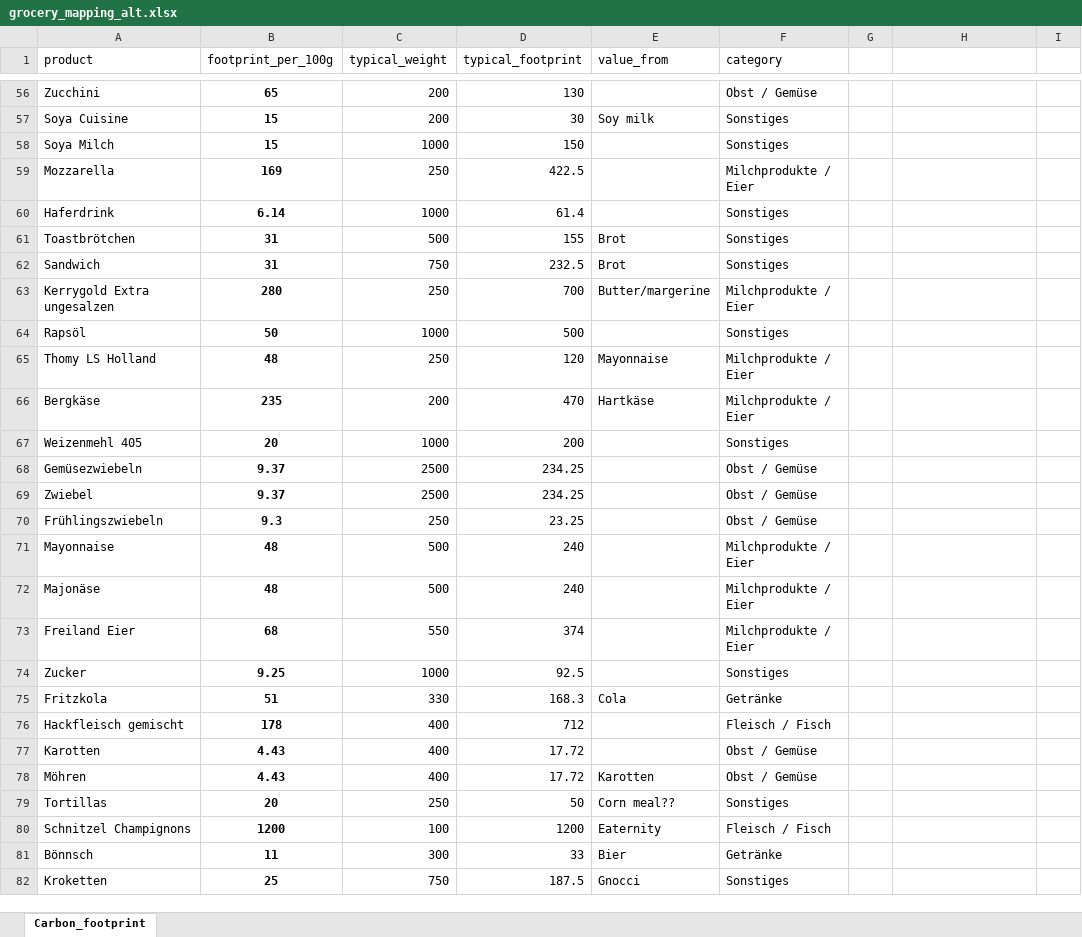
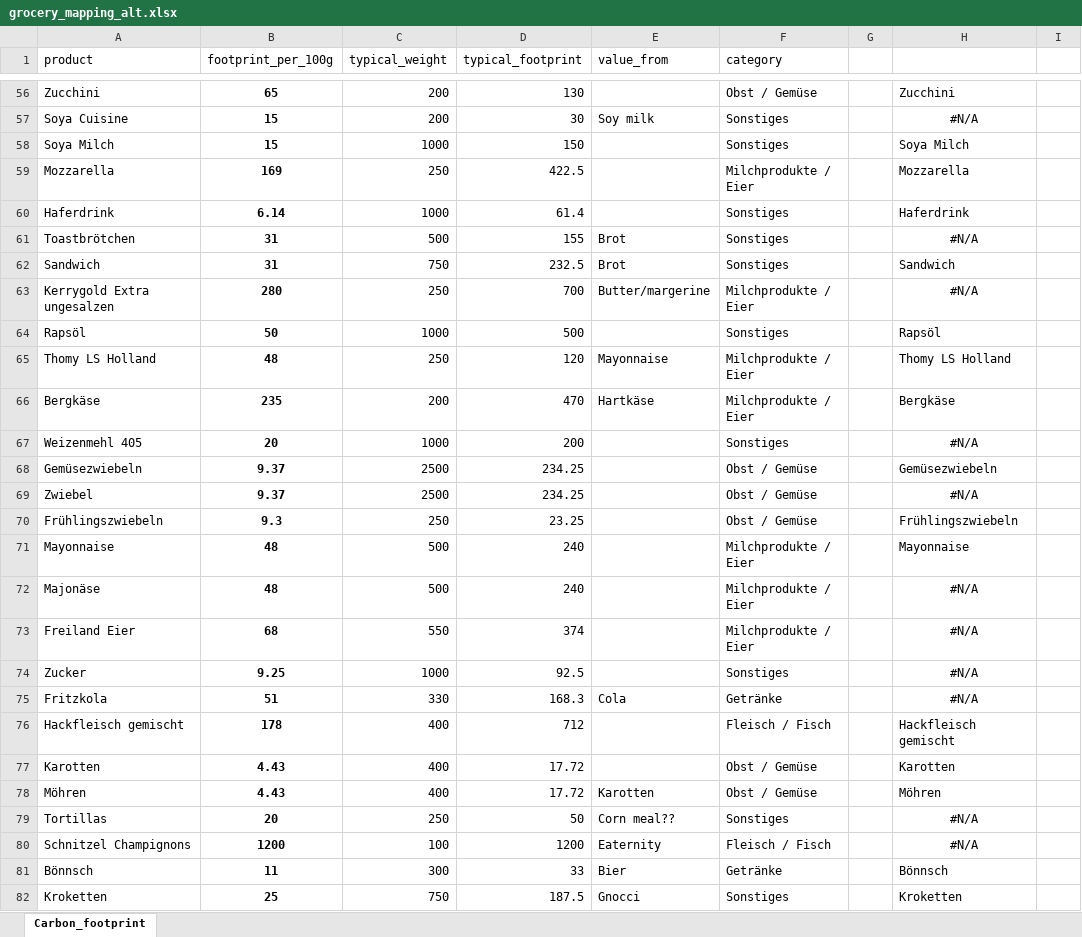
Before and after one commit to codesphere-cloud/large-language-example-app, an Excel workbook: grocery_mapping_alt.xlsx, sheet Carbon_footprint, drawn as a sheet; only a part is shown, gaps mark what is left out; values as stored, in another font and other column widths than the file's, no borders; the diff covers the shown part only; the diff names each change by its address in the sheet, - before the commit and + after, or states it on an @@ line.

Commit message:
Updated footprint table

```diff
--- a/grocery_mapping_alt.xlsx (sheet Carbon_footprint)
+++ b/grocery_mapping_alt.xlsx (sheet Carbon_footprint)
-H56: (empty)
+H56: Zucchini
-H57: (empty)
+H57: #N/A
-H58: (empty)
+H58: Soya Milch
-H59: (empty)
+H59: Mozzarella
-H60: (empty)
+H60: Haferdrink
-H61: (empty)
+H61: #N/A
-H62: (empty)
+H62: Sandwich
-H63: (empty)
+H63: #N/A
-H64: (empty)
+H64: Rapsöl
-H65: (empty)
+H65: Thomy LS Holland
-H66: (empty)
+H66: Bergkäse
-H67: (empty)
+H67: #N/A
-H68: (empty)
+H68: Gemüsezwiebeln
-H69: (empty)
+H69: #N/A
-H70: (empty)
+H70: Frühlingszwiebeln
-H71: (empty)
+H71: Mayonnaise
-H72:H75: (empty)
+H72:H75: #N/A
-H76: (empty)
+H76: Hackfleisch gemischt
-H77: (empty)
+H77: Karotten
-H78: (empty)
+H78: Möhren
-H79:H80: (empty)
+H79:H80: #N/A
-H81: (empty)
+H81: Bönnsch
-H82: (empty)
+H82: Kroketten
```
Also changed, not shown: 202 edited cells elsewhere in this sheet, grocery_mapping.xlsx.
